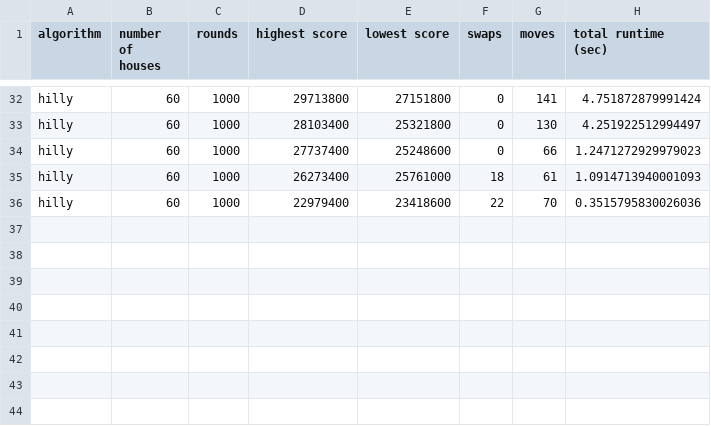
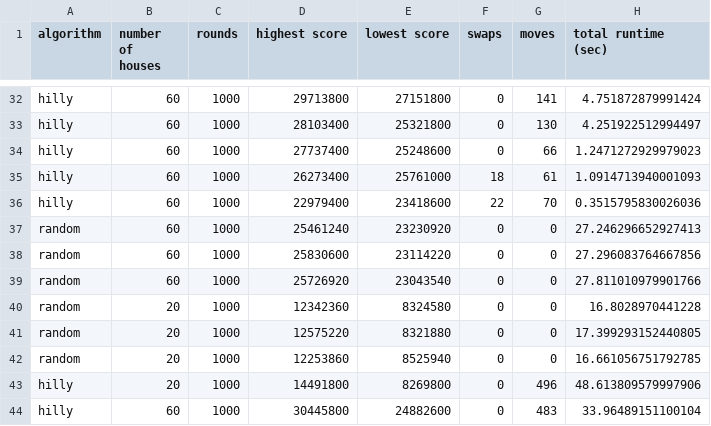
Before and after one commit to baskatsma/Amstelhaege, a CSV file: code/scores.csv, drawn as a sheet; only a part is shown, gaps mark what is left out.

```diff
--- a/code/scores.csv
+++ b/code/scores.csv
@@ -36 +36,9 @@ hilly,60,1000,26273400,25761000,18,61,1.0914713940001093
 hilly,60,1000,22979400,23418600,22,70,0.3515795830026036
+random,60,1000,25461240,23230920,0,0,27.246296652927413
+random,60,1000,25830600,23114220,0,0,27.296083764667856
+random,60,1000,25726920,23043540,0,0,27.811010979901766
+random,20,1000,12342360,8324580,0,0,16.8028970441228
+random,20,1000,12575220,8321880,0,0,17.399293152440805
+random,20,1000,12253860,8525940,0,0,16.661056751792785
+hilly,20,1000,14491800,8269800,0,496,48.613809579997906
+hilly,60,1000,30445800,24882600,0,483,33.96489151100104
```
Also changed, not shown: 2 other files.
